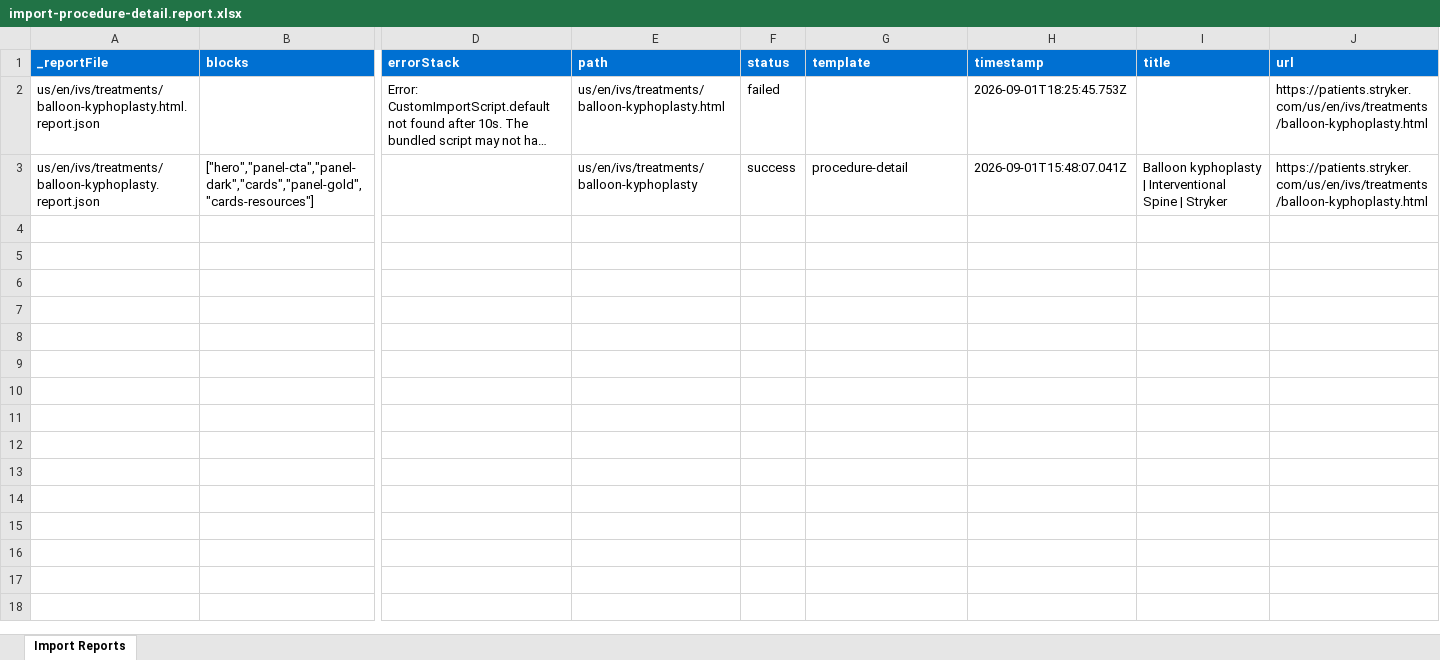
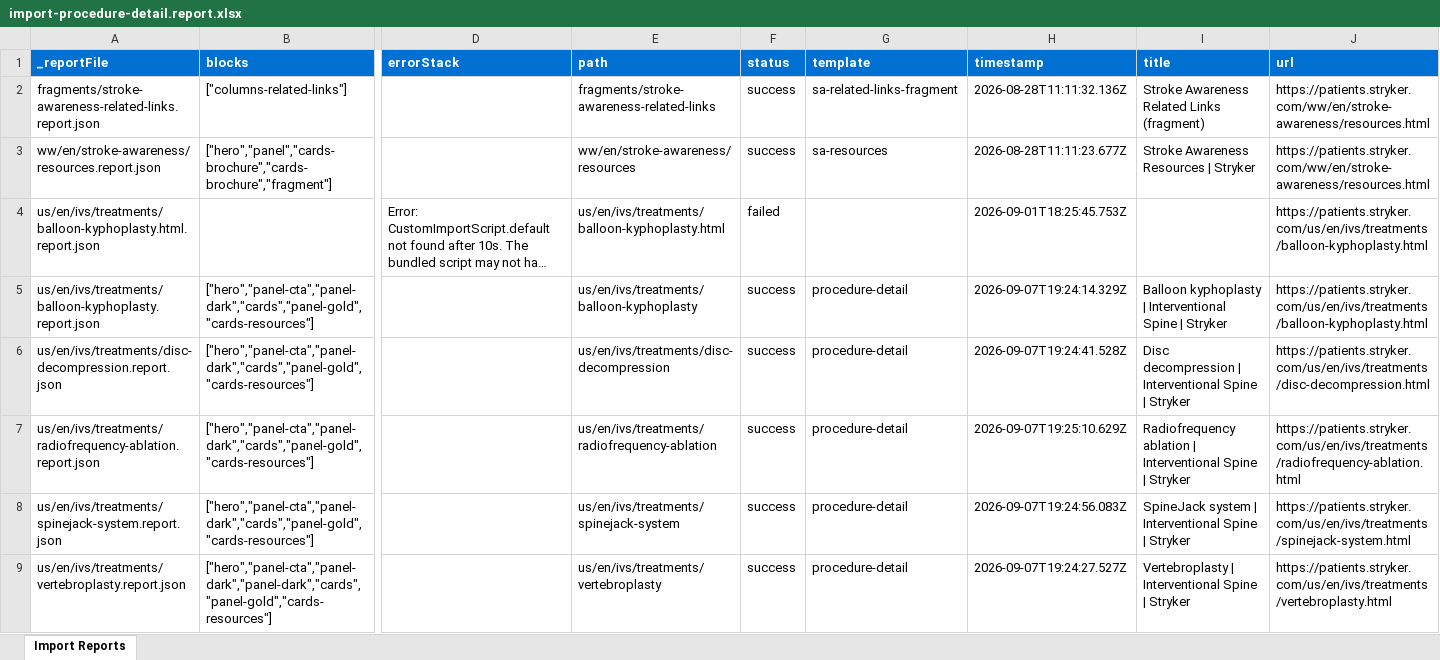
Before and after one commit to aemdemos/patients-stryker, an Excel workbook: tools/importer/reports/import-procedure-detail.report.xlsx, sheet Import Reports, drawn as a sheet; only a part is shown, gaps mark what is left out; long unchanged cells end in …; values as stored, in another font and other column widths than the file's, no borders; addresses are those after the commit; rows hold the shown columns only; the diff names each change by its address in the sheet, - before the commit and + after, or states it on an @@ line.

Commit message:
Update importer with recursive styling check
Automated migration updates generated by Experience Modernization Agent.

Changed files (23):
- AGENTS.md
- styles/styles.css
- templates/procedure-detail/procedure-detail.css
- tools/importer/import-procedure-detail.bundle.js
- tools/importer/import-procedure-detail.js
- tools/importer/page-templates.json
- tools/importer/reports/import-procedure-detail.report.xlsx
- tools/importer/reports/us/en/ivs/treatments/balloon-kyphoplasty.report.json
- tools/importer/reports/us/en/ivs/treatments/disc-decompression.report.json
- tools/importer/reports/us/en/ivs/treatments/radiofrequency-ablation.report.json
- tools/importer/reports/us/en/ivs/treatments/spinejack-system.report.json
- tools/importer/reports/us/en/ivs/treatments/vertebroplasty.report.json
- tools/importer/transformers/procedure-detail/procedure-detail-cleanup.js
- tools/style-validator/README.md
- tools/style-validator/configs/procedure-detail.json
- tools/style-validator/fix-loop/apply-css-fixes.js
- tools/style-validator/fix-loop/orchestrate.js
- tools/style-validator/lib/capture.js
- tools/style-validator/lib/diff.js
- tools/style-validator/lib/extract.js
- tools/style-validator/lib/style-fingerprint.js
- tools/style-validator/lib/text-match.js
- tools/style-validator/validate-text-style.js

```diff
--- a/tools/importer/reports/import-procedure-detail.report.xlsx (sheet Import Reports)
+++ b/tools/importer/reports/import-procedure-detail.report.xlsx (sheet Import Reports)
+row 2: fragments/stroke-awareness-related-links.report.json | ["columns-related-links"] |  | fragments/stroke-awareness-related-links | success | sa-related-links-fragment | 2026-08-28T11:11:32.136Z | Stroke Awareness Related Links (fragment) | https://patients.stryker.com/ww/en/stroke-awareness/resources.html
+row 3: ww/en/stroke-awareness/resources.report.json | ["hero","panel","cards-brochure","cards-brochure","fragment"] |  | ww/en/stroke-awareness/resources | success | sa-resources | 2026-08-28T11:11:23.677Z | Stroke Awareness Resources | Stryker | https://patients.stryker.com/ww/en/stroke-awareness/resources.html
-H5 (timestamp): 2026-09-01T15:48:07.041Z
+H5 (timestamp): 2026-09-07T19:24:14.329Z
+row 6: us/en/ivs/treatments/disc-decompression.report.json | ["hero","panel-cta","panel-dark","cards","panel-gold","cards-resources"] |  | us/en/ivs/treatments/disc-decompression | success | procedure-detail | 2026-09-07T19:24:41.528Z | Disc decompression | Interventional Spine | Stryker | https://patients.stryker.com/us/en/ivs/treatments/disc-decompression.html
+row 7: us/en/ivs/treatments/radiofrequency-ablation.report.json | ["hero","panel-cta","panel-dark","cards","panel-gold","cards-resources"] |  | us/en/ivs/treatments/radiofrequency-ablation | success | procedure-detail | 2026-09-07T19:25:10.629Z | Radiofrequency ablation | Interventional Spine | Stryker | https://patients.stryker.com/us/en/ivs/treatments/radiofrequency-ablation.html
+row 8: us/en/ivs/treatments/spinejack-system.report.json | ["hero","panel-cta","panel-dark","cards","panel-gold","cards-resources"] |  | us/en/ivs/treatments/spinejack-system | success | procedure-detail | 2026-09-07T19:24:56.083Z | SpineJack system | Interventional Spine | Stryker | https://patients.stryker.com/us/en/ivs/treatments/spinejack-system.html
+row 9: us/en/ivs/treatments/vertebroplasty.report.json | ["hero","panel-cta","panel-dark","panel-dark","cards","panel-gold","cards-resources"] |  | us/en/ivs/treatments/vertebroplasty | success | procedure-detail | 2026-09-07T19:24:27.527Z | Vertebroplasty | Interventional Spine | Stryker | https://patients.stryker.com/us/en/ivs/treatments/vertebroplasty.html
```
Also changed, not shown: 22 other files.
